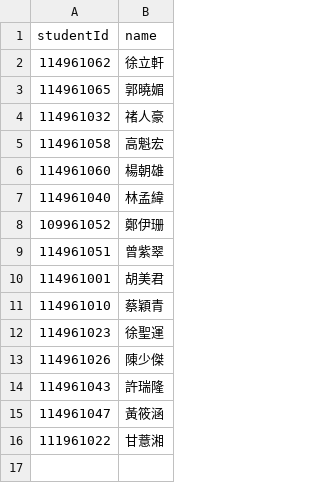
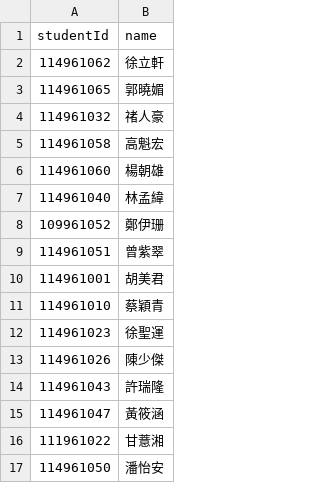
Before and after one commit to 114961062-lab/NCCUELLMCourseExam, a CSV file: SList.csv, drawn as a sheet.

Commit message:
Update SList.csv

```diff
--- a/SList.csv
+++ b/SList.csv
@@ -16 +16,2 @@ studentId,name
 111961022,甘薏湘
+114961050,潘怡安
```
